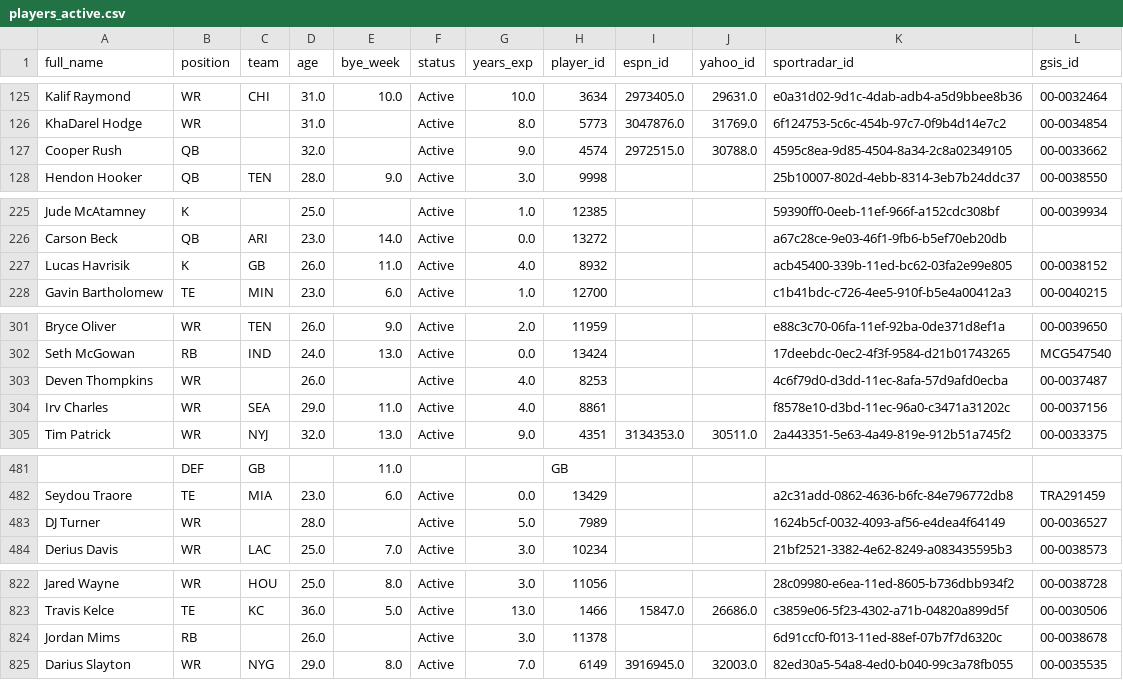
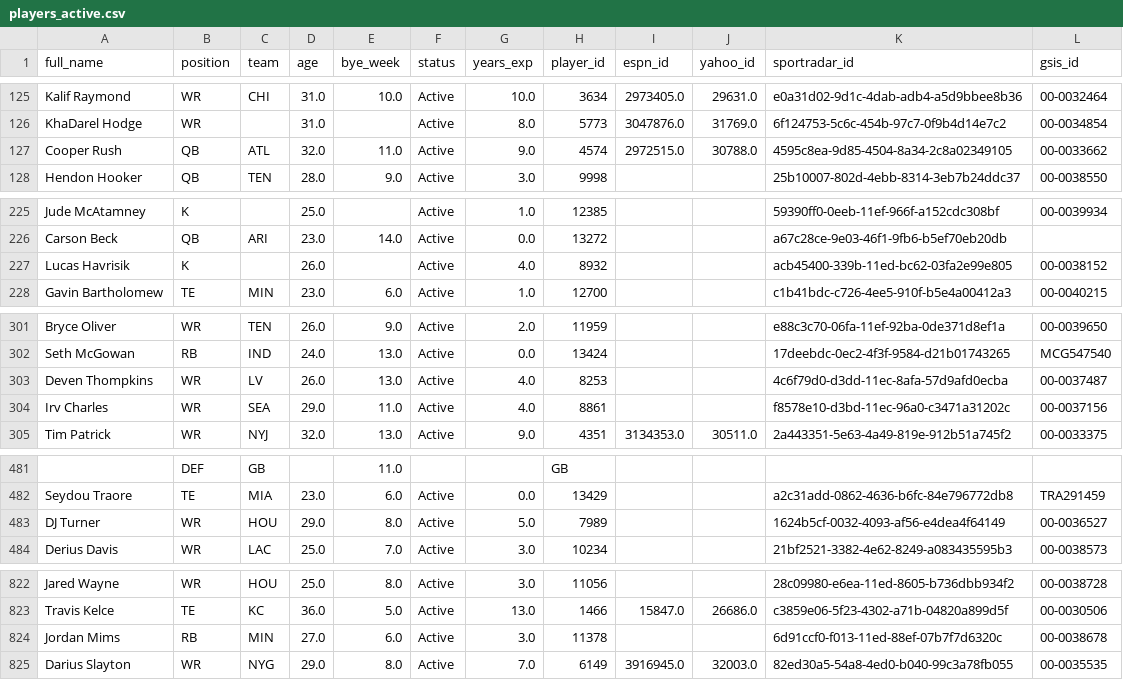
Before and after one commit to andredagoat23/fantasy-analyzer, a CSV file: players_active.csv, drawn as a sheet; only a part is shown, gaps mark what is left out; the diff covers the shown part only; the diff names each change by its address in the sheet, - before the commit and + after, or states it on an @@ line.

```diff
--- a/players_active.csv
+++ b/players_active.csv
-C127 (team): (empty)
+C127 (team): ATL
-E127 (bye_week): (empty)
+E127 (bye_week): 11.0
-C227 (team): GB
+C227 (team): (empty)
-E227 (bye_week): 11.0
+E227 (bye_week): (empty)
-C303 (team): (empty)
+C303 (team): LV
-E303 (bye_week): (empty)
+E303 (bye_week): 13.0
-C483 (team): (empty)
+C483 (team): HOU
-D483 (age): 28.0
+D483 (age): 29.0
-E483 (bye_week): (empty)
+E483 (bye_week): 8.0
-C824 (team): (empty)
+C824 (team): MIN
-D824 (age): 26.0
+D824 (age): 27.0
-E824 (bye_week): (empty)
+E824 (bye_week): 6.0
```
Also changed, not shown: 10 edited cells elsewhere in this file, app_data.csv, cohort_data.csv, 11 other files.
